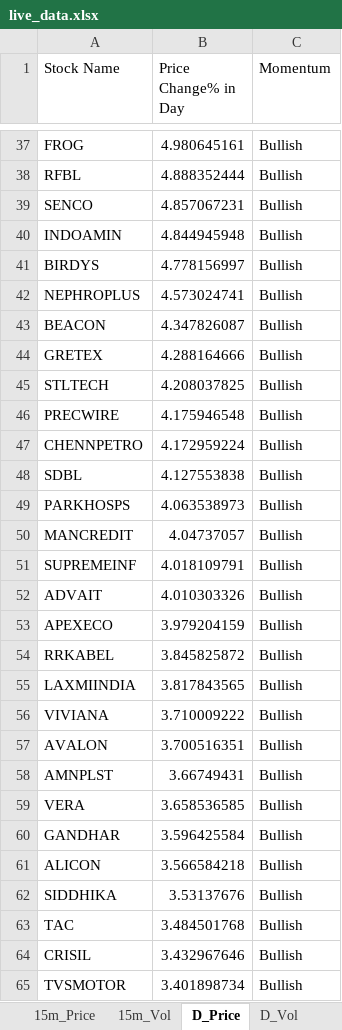
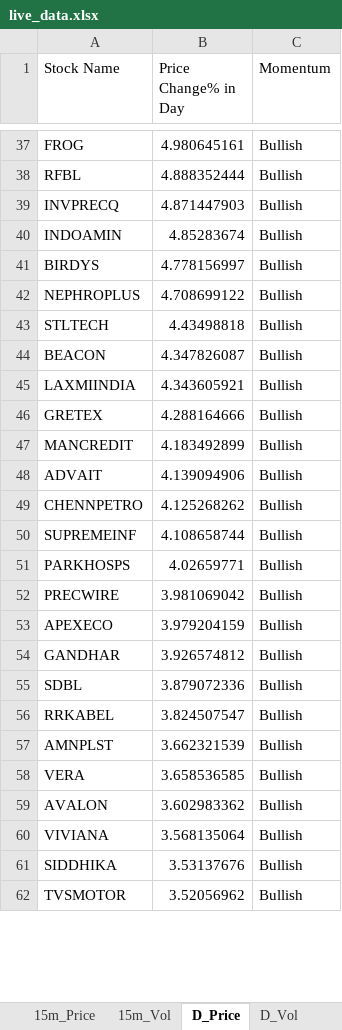
Before and after one commit to srbsharma92/priceAction2, an Excel workbook: data/live_data.xlsx, sheet D_Price, drawn as a sheet; only a part is shown, gaps mark what is left out; values as stored, in another font and other column widths than the file's, no borders; removed rows and columns are numbered as before the commit, all else as after; the diff covers the shown part only; the diff names each change by its address in the sheet, - before the commit and + after, or states it on an @@ line.

```diff
--- a/data/live_data.xlsx (sheet D_Price)
+++ b/data/live_data.xlsx (sheet D_Price)
-row 39: SENCO | 4.857067231 | Bullish
+row 39: INVPRECQ | 4.871447903 | Bullish
-B40 (Price Change% in Day): 4.844945948
+B40 (Price Change% in Day): 4.85283674
-B42 (Price Change% in Day): 4.573024741
+B42 (Price Change% in Day): 4.708699122
+row 43: STLTECH | 4.43498818 | Bullish
+row 45: LAXMIINDIA | 4.343605921 | Bullish
-row 45: STLTECH | 4.208037825 | Bullish
-row 46: PRECWIRE | 4.175946548 | Bullish
-row 47: CHENNPETRO | 4.172959224 | Bullish
-row 48: SDBL | 4.127553838 | Bullish
-row 49: PARKHOSPS | 4.063538973 | Bullish
-B47 (Price Change% in Day): 4.04737057
+B47 (Price Change% in Day): 4.183492899
-row 51: SUPREMEINF | 4.018109791 | Bullish
-B48 (Price Change% in Day): 4.010303326
+B48 (Price Change% in Day): 4.139094906
+row 49: CHENNPETRO | 4.125268262 | Bullish
+row 50: SUPREMEINF | 4.108658744 | Bullish
+row 51: PARKHOSPS | 4.02659771 | Bullish
+row 52: PRECWIRE | 3.981069042 | Bullish
+row 54: GANDHAR | 3.926574812 | Bullish
+row 55: SDBL | 3.879072336 | Bullish
-B56 (Price Change% in Day): 3.845825872
+B56 (Price Change% in Day): 3.824507547
-row 55: LAXMIINDIA | 3.817843565 | Bullish
-row 56: VIVIANA | 3.710009222 | Bullish
-row 57: AVALON | 3.700516351 | Bullish
-B57 (Price Change% in Day): 3.66749431
+B57 (Price Change% in Day): 3.662321539
-row 60: GANDHAR | 3.596425584 | Bullish
-row 61: ALICON | 3.566584218 | Bullish
+row 59: AVALON | 3.602983362 | Bullish
+row 60: VIVIANA | 3.568135064 | Bullish
-row 63: TAC | 3.484501768 | Bullish
-row 64: CRISIL | 3.432967646 | Bullish
-B62 (Price Change% in Day): 3.401898734
+B62 (Price Change% in Day): 3.52056962
```
Also changed, not shown: 37 added rows, 37 removed rows, 1 moved row and 36 edited cells elsewhere in this sheet, sheet 5m_Vol, sheet 15m_Vol, sheet D_Vol, sheet 15m_Price, sheet 5m_Price, sheet Opening, 1 more sheet.
